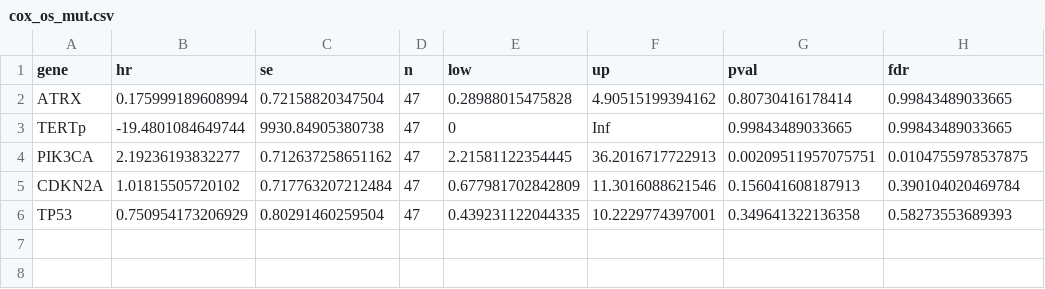
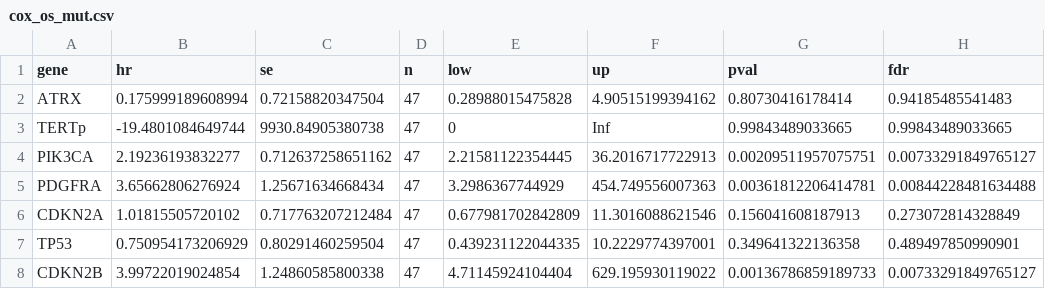
Before and after one commit to wanglab-cns/cns-ngs-clinical, a CSV file: result/assoc/cox_os_mut.csv, drawn as a sheet.

```diff
--- a/result/assoc/cox_os_mut.csv
+++ b/result/assoc/cox_os_mut.csv
@@ -1,6 +1,8 @@
 "gene","hr","se","n","low","up","pval","fdr"
-"ATRX",0.175999189608994,0.72158820347504,47,0.28988015475828,4.90515199394162,0.80730416178414,0.99843489033665
+"ATRX",0.175999189608994,0.72158820347504,47,0.28988015475828,4.90515199394162,0.80730416178414,0.94185485541483
 "TERTp",-19.4801084649744,9930.84905380738,47,0,Inf,0.99843489033665,0.99843489033665
-"PIK3CA",2.19236193832277,0.712637258651162,47,2.21581122354445,36.2016717722913,0.00209511957075751,0.0104755978537875
-"CDKN2A",1.01815505720102,0.717763207212484,47,0.677981702842809,11.3016088621546,0.156041608187913,0.390104020469784
-"TP53",0.750954173206929,0.80291460259504,47,0.439231122044335,10.2229774397001,0.349641322136358,0.58273553689393
+"PIK3CA",2.19236193832277,0.712637258651162,47,2.21581122354445,36.2016717722913,0.00209511957075751,0.00733291849765127
+"PDGFRA",3.65662806276924,1.25671634668434,47,3.2986367744929,454.749556007363,0.00361812206414781,0.00844228481634488
+"CDKN2A",1.01815505720102,0.717763207212484,47,0.677981702842809,11.3016088621546,0.156041608187913,0.273072814328849
+"TP53",0.750954173206929,0.80291460259504,47,0.439231122044335,10.2229774397001,0.349641322136358,0.489497850990901
+"CDKN2B",3.99722019024854,1.24860585800338,47,4.71145924104404,629.195930119022,0.00136786859189733,0.00733291849765127
```
Also changed, not shown: result/assoc/cox_os_all.csv, result/assoc/cox_os_all_mv.csv, 12 other files.
